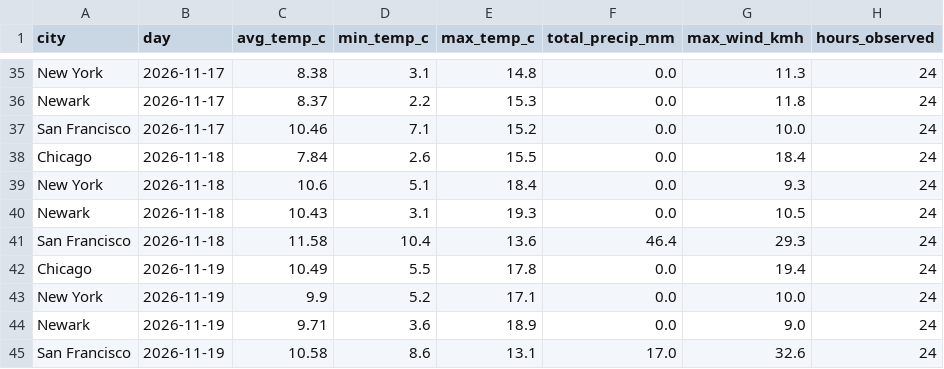
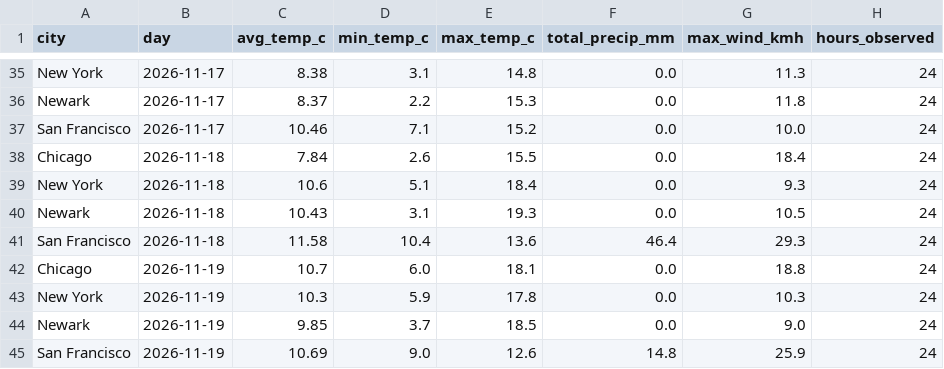
Before and after one commit to vinithaappanna/weather-warehouse, a CSV file: data/mart_daily_city.csv, drawn as a sheet; only a part is shown, gaps mark what is left out.

Commit message:
Anomalies use completed days only (in-progress days average forecast hours); refresh data

```diff
--- a/data/mart_daily_city.csv
+++ b/data/mart_daily_city.csv
@@ -41,5 +41,5 @@ Newark,2026-11-18,10.43,3.1,19.3,0.0,10.5,24
 San Francisco,2026-11-18,11.58,10.4,13.6,46.4,29.3,24
-Chicago,2026-11-19,10.49,5.5,17.8,0.0,19.4,24
-New York,2026-11-19,9.9,5.2,17.1,0.0,10.0,24
-Newark,2026-11-19,9.71,3.6,18.9,0.0,9.0,24
-San Francisco,2026-11-19,10.58,8.6,13.1,17.0,32.6,24
+Chicago,2026-11-19,10.7,6.0,18.1,0.0,18.8,24
+New York,2026-11-19,10.3,5.9,17.8,0.0,10.3,24
+Newark,2026-11-19,9.85,3.7,18.5,0.0,9.0,24
+San Francisco,2026-11-19,10.69,9.0,12.6,14.8,25.9,24
```
Also changed, not shown: 5 other files.
